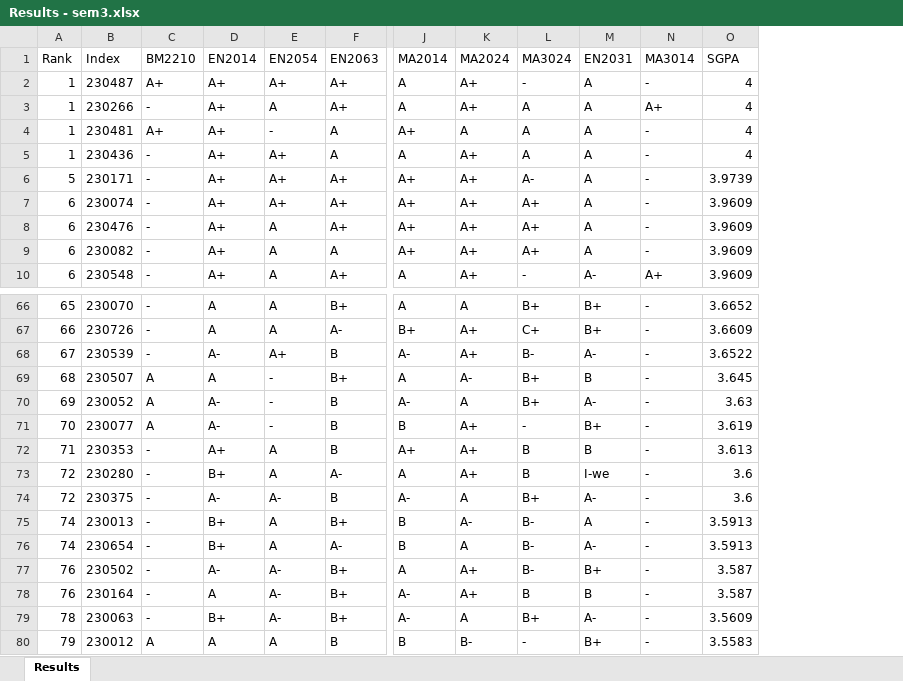
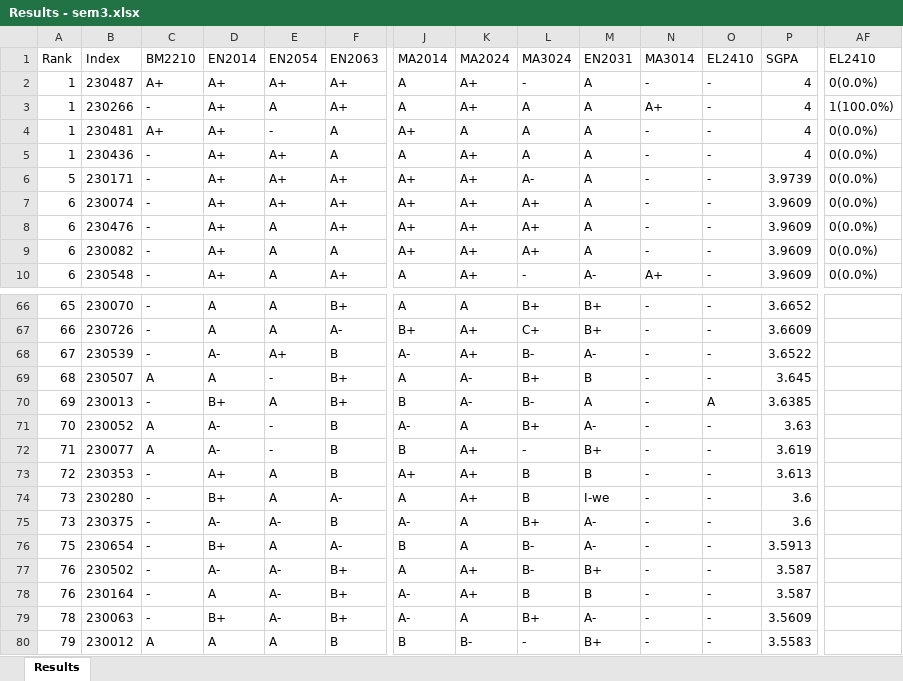
Before and after one commit to LGsekara1/CGPA-gen, an Excel workbook: output/Results - sem3.xlsx, sheet Results, drawn as a sheet; only a part is shown, gaps mark what is left out; values as stored, in another font and other column widths than the file's, no borders; removed rows and columns are numbered as before the commit, all else as after; rows hold the shown columns only; the diff names each change by its address in the sheet, - before the commit and + after, or states it on an @@ line.

```diff
--- a/output/Results - sem3.xlsx (sheet Results)
+++ b/output/Results - sem3.xlsx (sheet Results)
+column O, rows 1-10: EL2410 | - | - | - | - | - | - | - | - | -; rows 66-69: all -; rows 71-80: all -
+column AF, rows 1-10: EL2410 | 0(0.0%) | 1(100.0%) | 0(0.0%) | 0(0.0%) | 0(0.0%) | 0(0.0%) | 0(0.0%) | 0(0.0%) | 0(0.0%)
+row 70: 69 | 230013 | - | B+ | A | B+ | B | A- | B- | A | - | A | 3.6385
-A71: 69
+A71: 70
-A72: 70
+A72: 71
-A73: 71
+A73: 72
-A74:A75: 72
+A74:A75: 73
-row 75: 74 | 230013 | - | B+ | A | B+ | B | A- | B- | A | - | 3.5913
-A76: 74
+A76: 75
```
Also changed, not shown: output/CGPA_Results.xlsx, output/Results - sem2 (Extended).xlsx, 5 other files.
